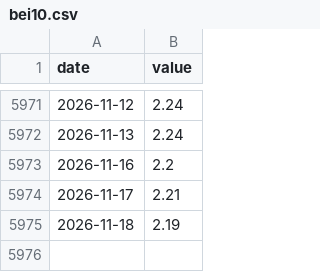
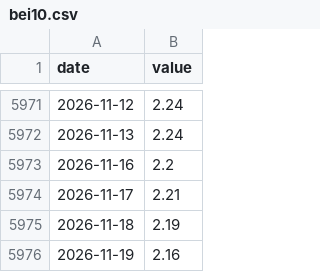
Before and after one commit to Michaelz1599/forte-markets, a CSV file: data/series/bei10.csv, drawn as a sheet; only a part is shown, gaps mark what is left out; the diff names each change by its address in the sheet, - before the commit and + after, or states it on an @@ line.

```diff
--- a/data/series/bei10.csv
+++ b/data/series/bei10.csv
+row 5976: 2026-11-19 | 2.16
```
Also changed, not shown: data/series/bei5.csv, data/series/spark_nyc.csv, 22 other files.
